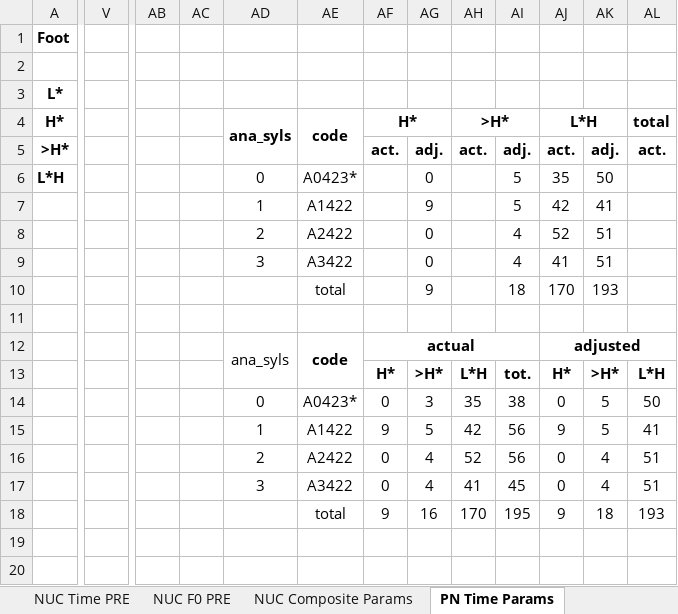
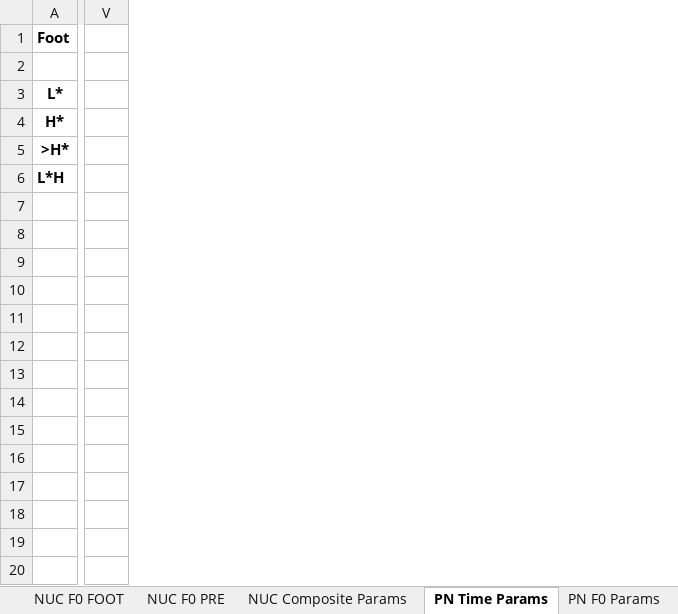
Before and after one commit to AERodgers/PhD, an Excel workbook: Ch_6_Form/output/Chapter 06 Mean Phonetic Parameters.xlsx, sheet PN Time Params, drawn as a sheet; only a part is shown, gaps mark what is left out; values as stored, in another font and other column widths than the file's, no borders; charts and pictures and conditional formats not drawn; removed rows and columns are numbered as before the commit, all else as after; rows hold the shown columns only; the diff covers the shown part only; the diff names each change by its address in the sheet, - before the commit and + after, or states it on an @@ line.

```diff
--- a/Ch_6_Form/output/Chapter 06 Mean Phonetic Parameters.xlsx (sheet PN Time Params)
+++ b/Ch_6_Form/output/Chapter 06 Mean Phonetic Parameters.xlsx (sheet PN Time Params)
-column V, empty
+column V, empty
-column AB, empty
-column AC, empty
-column AD, rows 4-17: ana_syls |  | 0 | 1 | 2 | 3 |  |  | ana_syls |  | 0 | 1 | 2 | 3
-column AE, rows 4-18: code |  | A0423* | A1422 | A2422 | A3422 | total |  | code |  | A0423* | A1422 | A2422 | A3422 | total
-column AF, rows 4-18: H* | act. |  |  |  |  |  |  | actual | H* | 0 | 9 | 0 | 0 | 9
-column AG, rows 5-18: adj. | 0 | 9 | 0 | 0 | 9 |  |  | >H* | 3 | 5 | 4 | 4 | 16
-column AH, rows 4-18: >H* | act. |  |  |  |  |  |  |  | L*H | 35 | 42 | 52 | 41 | 170
-column AI, rows 5-18: adj. | 5 | 5 | 4 | 4 | 18 |  |  | tot. | 38 | 56 | 56 | 45 | 195
-column AJ, rows 4-18: L*H | act. | 35 | 42 | 52 | 41 | 170 |  | adjusted | H* | 0 | 9 | 0 | 0 | 9
-column AK, rows 5-18: adj. | 50 | 41 | 51 | 51 | 193 |  |  | >H* | 5 | 5 | 4 | 4 | 18
-column AL, rows 4-18: total | act. |  |  |  |  |  |  |  | L*H | 50 | 41 | 51 | 51 | 193
-row 7:  |  |  |  | 1 | A1422 |  | 9 |  | 5 | 42 | 41
+row 7: (empty)
-row 8:  |  |  |  | 2 | A2422 |  | 0 |  | 4 | 52 | 51
+row 8: (empty)
-row 9:  |  |  |  | 3 | A3422 |  | 0 |  | 4 | 41 | 51
+row 9: (empty)
-row 10:  |  |  |  |  | total |  | 9 |  | 18 | 170 | 193
+row 10: (empty)
-row 12:  |  |  |  | ana_syls | code | actual |  |  |  | adjusted
+row 12: (empty)
-row 13:  |  |  |  |  |  | H* | >H* | L*H | tot. | H* | >H* | L*H
+row 13: (empty)
-row 14:  |  |  |  | 0 | A0423* | 0 | 3 | 35 | 38 | 0 | 5 | 50
+row 14: (empty)
-row 15:  |  |  |  | 1 | A1422 | 9 | 5 | 42 | 56 | 9 | 5 | 41
+row 15: (empty)
-row 16:  |  |  |  | 2 | A2422 | 0 | 4 | 52 | 56 | 0 | 4 | 51
+row 16: (empty)
-row 17:  |  |  |  | 3 | A3422 | 0 | 4 | 41 | 45 | 0 | 4 | 51
+row 17: (empty)
-row 18:  |  |  |  |  | total | 9 | 16 | 170 | 195 | 9 | 18 | 193
+row 18: (empty)
```
Also changed, not shown: 25 added rows elsewhere in this sheet, sheet NUC Composite Params, sheet NUC Time FOOT, sheet NUC F0 FOOT, sheet NUC Time PRE, sheet NUC F0 PRE, other sheet tabs, formulas that keep their value, hidden cells, charts or pictures, 1 other file.
